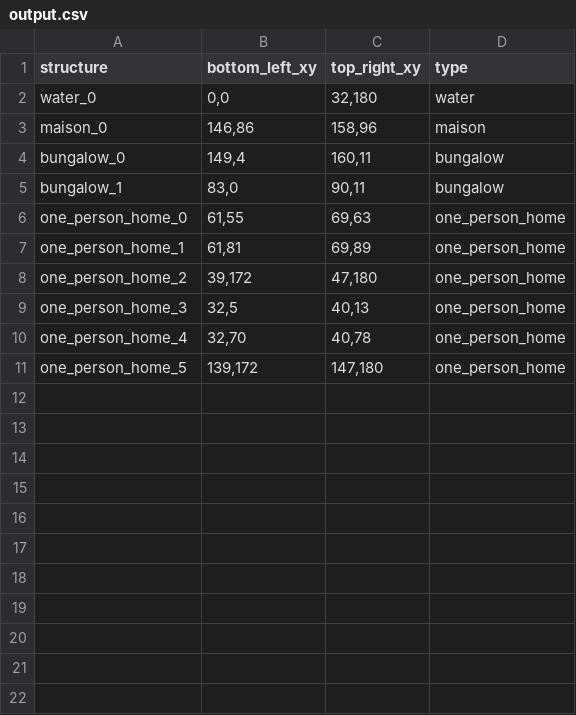
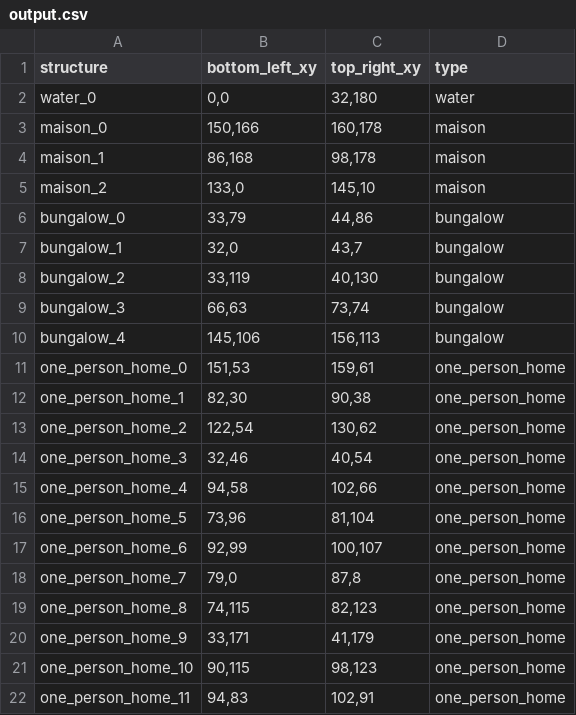
Before and after one commit to Nickvs99/AmstelHaege, a CSV file: csv-output/output.csv, drawn as a sheet.

```diff
--- a/csv-output/output.csv
+++ b/csv-output/output.csv
@@ -2,10 +2,21 @@ structure,bottom_left_xy,top_right_xy,type
 water_0,"0,0","32,180",water
-maison_0,"146,86","158,96",maison
-bungalow_0,"149,4","160,11",bungalow
-bungalow_1,"83,0","90,11",bungalow
-one_person_home_0,"61,55","69,63",one_person_home
-one_person_home_1,"61,81","69,89",one_person_home
-one_person_home_2,"39,172","47,180",one_person_home
-one_person_home_3,"32,5","40,13",one_person_home
-one_person_home_4,"32,70","40,78",one_person_home
-one_person_home_5,"139,172","147,180",one_person_home
+maison_0,"150,166","160,178",maison
+maison_1,"86,168","98,178",maison
+maison_2,"133,0","145,10",maison
+bungalow_0,"33,79","44,86",bungalow
+bungalow_1,"32,0","43,7",bungalow
+bungalow_2,"33,119","40,130",bungalow
+bungalow_3,"66,63","73,74",bungalow
+bungalow_4,"145,106","156,113",bungalow
+one_person_home_0,"151,53","159,61",one_person_home
+one_person_home_1,"82,30","90,38",one_person_home
+one_person_home_2,"122,54","130,62",one_person_home
+one_person_home_3,"32,46","40,54",one_person_home
+one_person_home_4,"94,58","102,66",one_person_home
+one_person_home_5,"73,96","81,104",one_person_home
+one_person_home_6,"92,99","100,107",one_person_home
+one_person_home_7,"79,0","87,8",one_person_home
+one_person_home_8,"74,115","82,123",one_person_home
+one_person_home_9,"33,171","41,179",one_person_home
+one_person_home_10,"90,115","98,123",one_person_home
+one_person_home_11,"94,83","102,91",one_person_home
```
Also changed, not shown: 4 other files.
